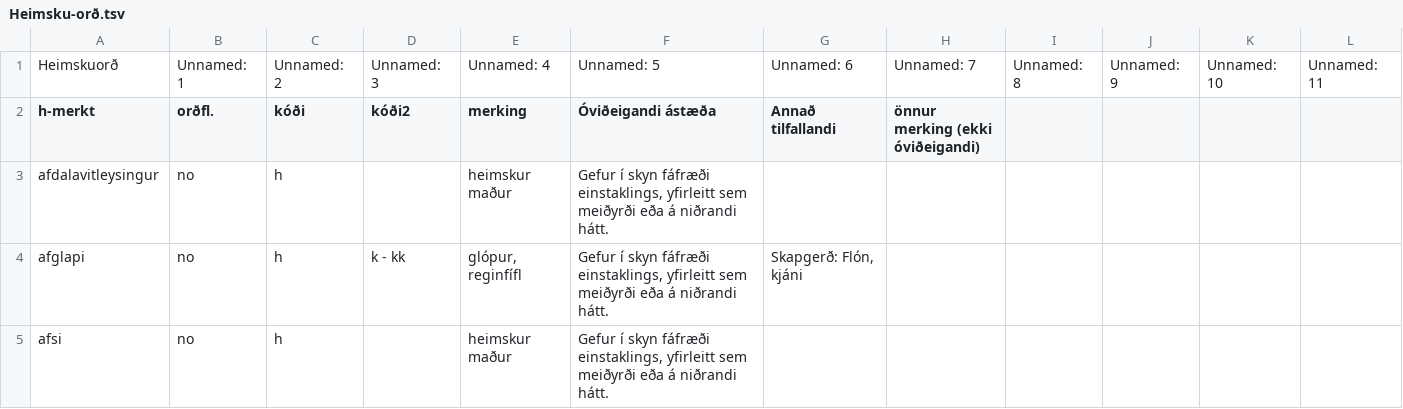
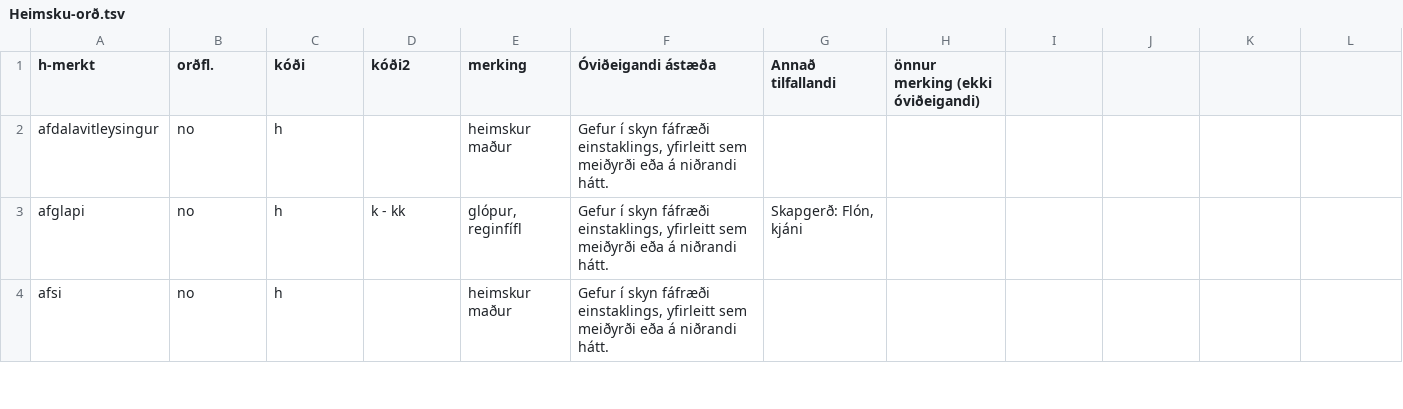
Before and after one commit to antonkarl/iceTaboo, a TSV file: Ovideigandi_ord_flokkar_excel/Heimsku-orð.tsv, drawn as a sheet; only a part is shown; the diff names each change by its address in the sheet, - before the commit and + after, or states it on an @@ line.

```diff
--- a/Ovideigandi_ord_flokkar_excel/Heimsku-orð.tsv
+++ b/Ovideigandi_ord_flokkar_excel/Heimsku-orð.tsv
-row 1: Heimskuorð | Unnamed: 1 | Unnamed: 2 | Unnamed: 3 | Unnamed: 4 | Unnamed: 5 | Unnamed: 6 | Unnamed: 7 | Unnamed: 8 | Unnamed: 9 | Unnamed: 10 | Unnamed: 11
```
Also changed, not shown: Ovideigandi_ord_flokkar_excel/(Karl)kynjuð.tsv, Ovideigandi_ord_flokkar_excel/(Kven)kynjuð orð.tsv, 21 other files.
